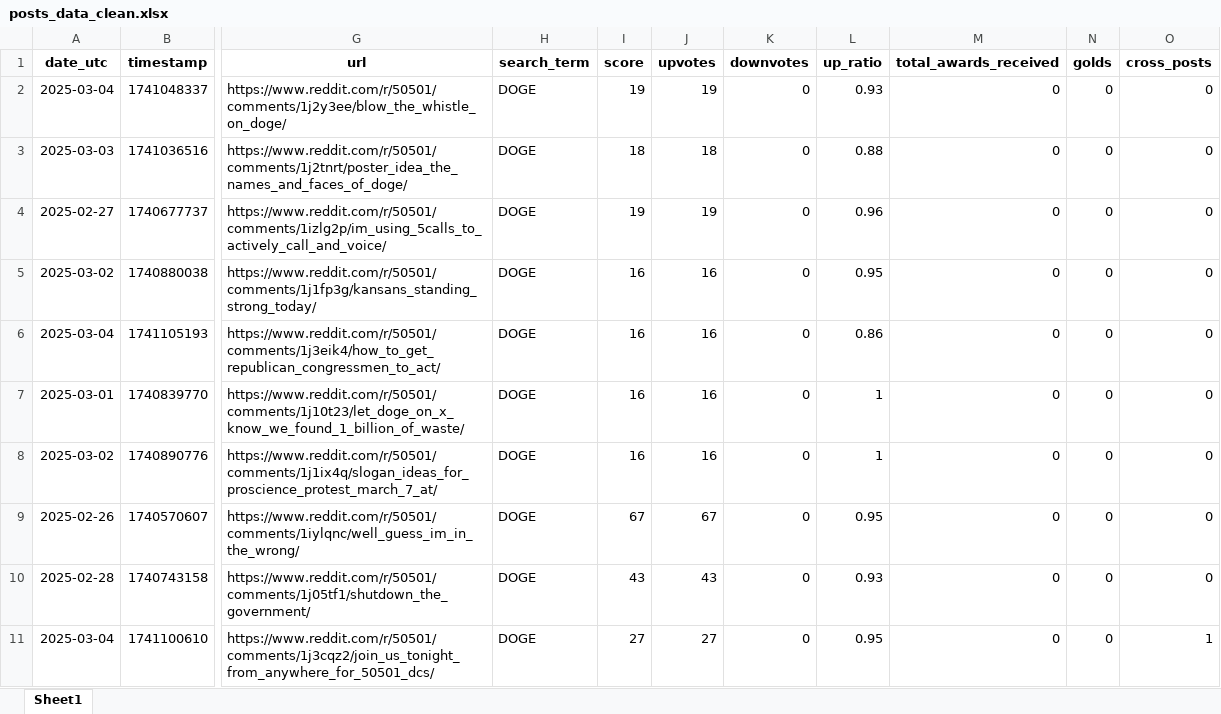
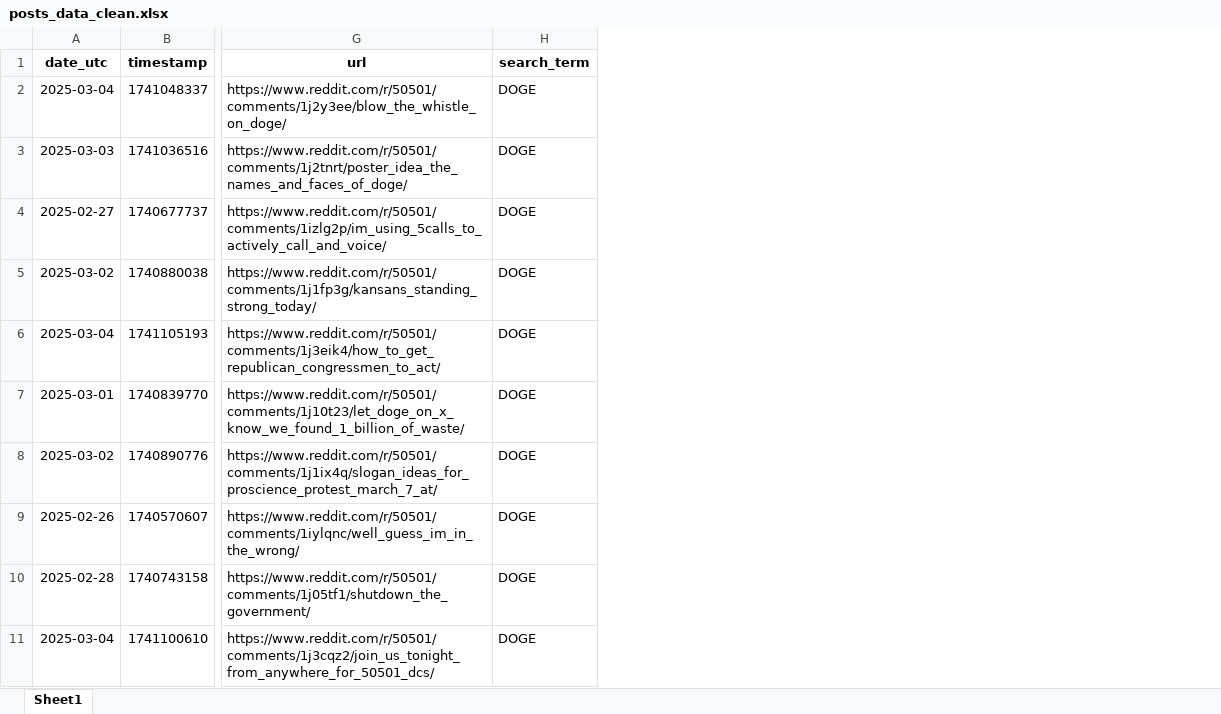
Before and after one commit to klinares/SURV622_Assignment, an Excel workbook: data/posts_data_clean.xlsx, sheet Sheet1, drawn as a sheet; only a part is shown, gaps mark what is left out; values as stored, in another font and other column widths than the file's, no borders; the diff names each change by its address in the sheet, - before the commit and + after, or states it on an @@ line.

Commit message:
added keyword search & subreddit columns to reddit_comments.xlsx

```diff
--- a/data/posts_data_clean.xlsx (sheet Sheet1)
+++ b/data/posts_data_clean.xlsx (sheet Sheet1)
-column I (score), rows 2-11: 19 | 18 | 19 | 16 | 16 | 16 | 16 | 67 | 43 | 27
-column J (upvotes), rows 2-11: 19 | 18 | 19 | 16 | 16 | 16 | 16 | 67 | 43 | 27
-column K (downvotes), rows 2-11: all 0
-column L (up_ratio), rows 2-11: 0.93 | 0.88 | 0.96 | 0.95 | 0.86 | 1 | 1 | 0.95 | 0.93 | 0.95
-column M (total_awards_received), rows 2-11: all 0
-column N (golds), rows 2-11: all 0
-column O (cross_posts), rows 2-11: 0 | 0 | 0 | 0 | 0 | 0 | 0 | 0 | 0 | 1
```
Also changed, not shown: 2 other files.
